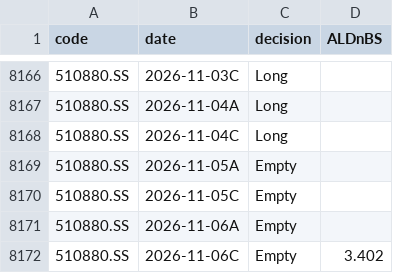
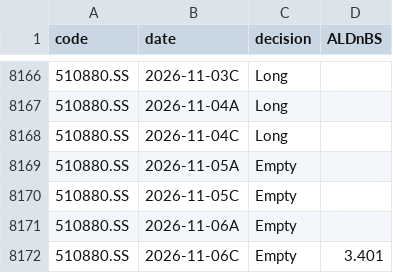
Before and after one commit to dof-studio/DivETF1X, a CSV file: decsw.csv, drawn as a sheet; only a part is shown, gaps mark what is left out.

```diff
--- a/decsw.csv
+++ b/decsw.csv
@@ -8171,2 +8171,2 @@
 510880.SS,2026-11-06A,Empty,
-510880.SS,2026-11-06C,Empty,3.402
+510880.SS,2026-11-06C,Empty,3.401
```
Also changed, not shown: metrics.csv, wdata.csv, 1 other file.
